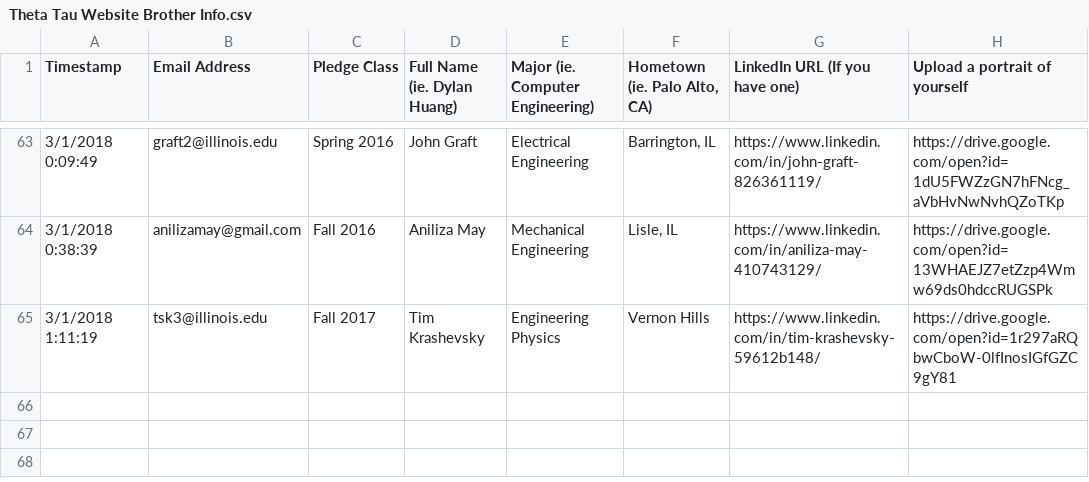
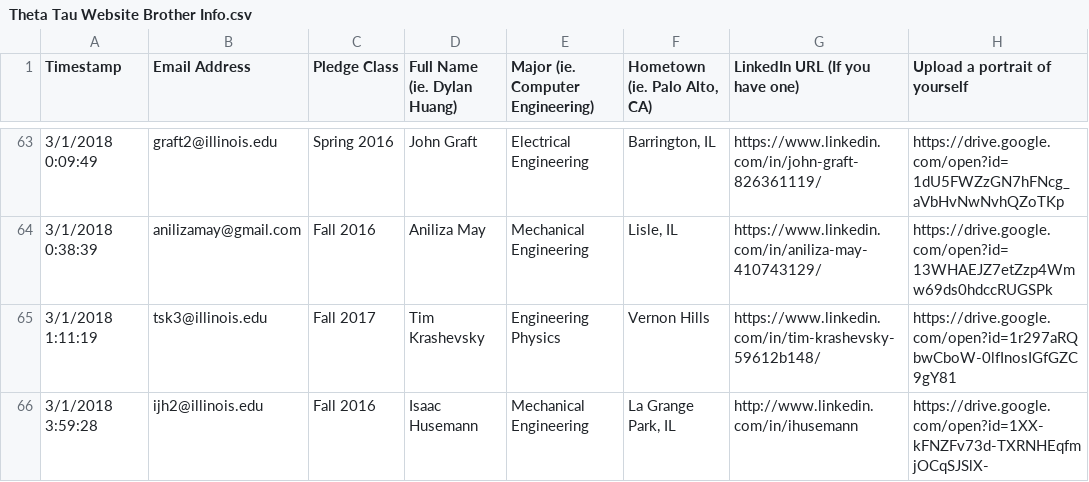
Before and after one commit to KappaThetaTau/kappathetatau.github.io, a CSV file: scripts/Theta Tau Website Brother Info.csv, drawn as a sheet; only a part is shown, gaps mark what is left out.

Commit message:
Updated brothers

```diff
--- a/scripts/Theta Tau Website Brother Info.csv
+++ b/scripts/Theta Tau Website Brother Info.csv
@@ -65 +65,2 @@ Timestamp,Email Address,Pledge Class,Full Name (ie. Dylan Huang),Major (ie. Comp
 3/1/2018 1:11:19,tsk3@illinois.edu,Fall 2017,Tim Krashevsky,Engineering Physics,Vernon Hills,https://www.linkedin.com/in/tim-krashevsky-59612b148/,https://drive.google.com/open?id=1r297aRQbwCboW-0lfInosIGfGZC9gY81
+3/1/2018 3:59:28,ijh2@illinois.edu,Fall 2016,Isaac Husemann,Mechanical Engineering,"La Grange Park, IL",http://www.linkedin.com/in/ihusemann,https://drive.google.com/open?id=1XX-kFNZFv73d-TXRNHEqfmjOCqSJSlX-
```
Also changed, not shown: 2 other files.
